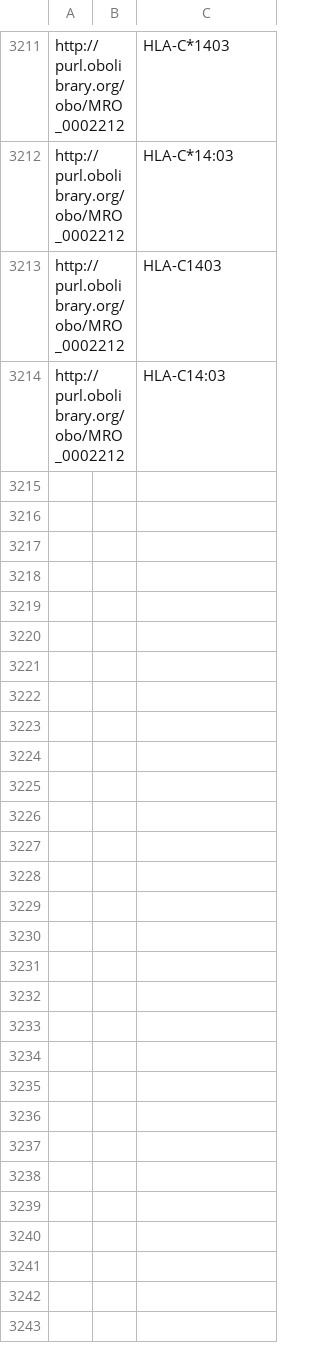
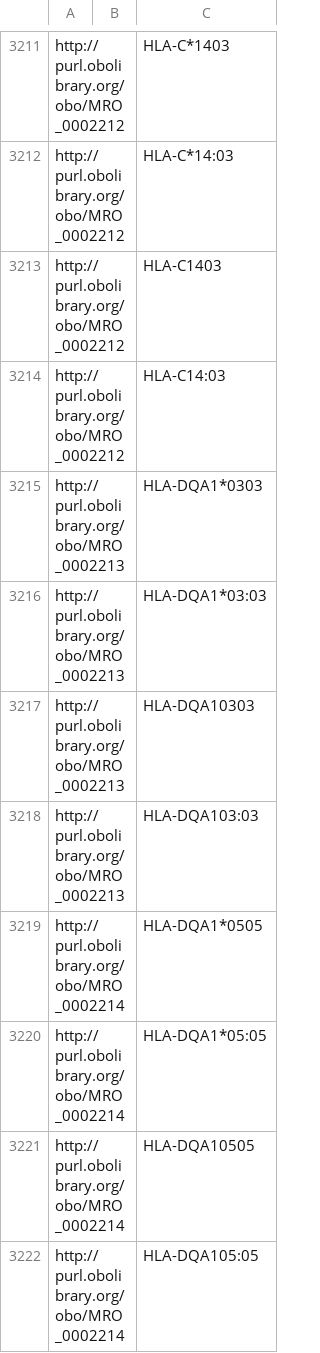
Before and after one commit to IEDB/MRO, a CSV file: iedb/ALLELE_FINDER_NAMES.csv, drawn as a sheet; only a part is shown, gaps mark what is left out; the diff names each change by its address in the sheet, - before the commit and + after, or states it on an @@ line.

```diff
--- a/iedb/ALLELE_FINDER_NAMES.csv
+++ b/iedb/ALLELE_FINDER_NAMES.csv
+row 3215: http://purl.obolibrary.org/obo/MRO_0002213 |  | HLA-DQA1*0303
+row 3216: http://purl.obolibrary.org/obo/MRO_0002213 |  | HLA-DQA1*03:03
+row 3217: http://purl.obolibrary.org/obo/MRO_0002213 |  | HLA-DQA10303
+row 3218: http://purl.obolibrary.org/obo/MRO_0002213 |  | HLA-DQA103:03
+row 3219: http://purl.obolibrary.org/obo/MRO_0002214 |  | HLA-DQA1*0505
+row 3220: http://purl.obolibrary.org/obo/MRO_0002214 |  | HLA-DQA1*05:05
+row 3221: http://purl.obolibrary.org/obo/MRO_0002214 |  | HLA-DQA10505
+row 3222: http://purl.obolibrary.org/obo/MRO_0002214 |  | HLA-DQA105:05
```
Also changed, not shown: iedb/ALLELE_FINDER_SEARCH.csv, iedb/ALLELE_FINDER_TREE.csv, 7 other files.
